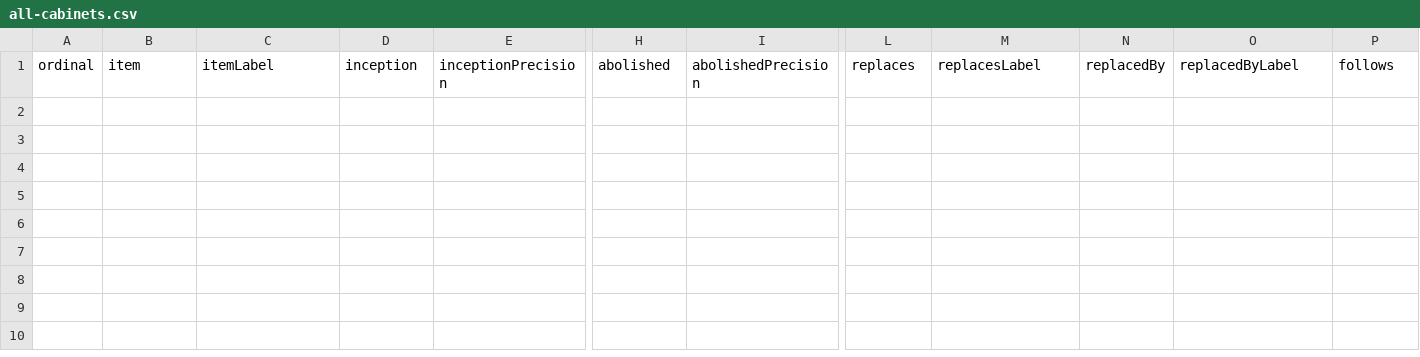
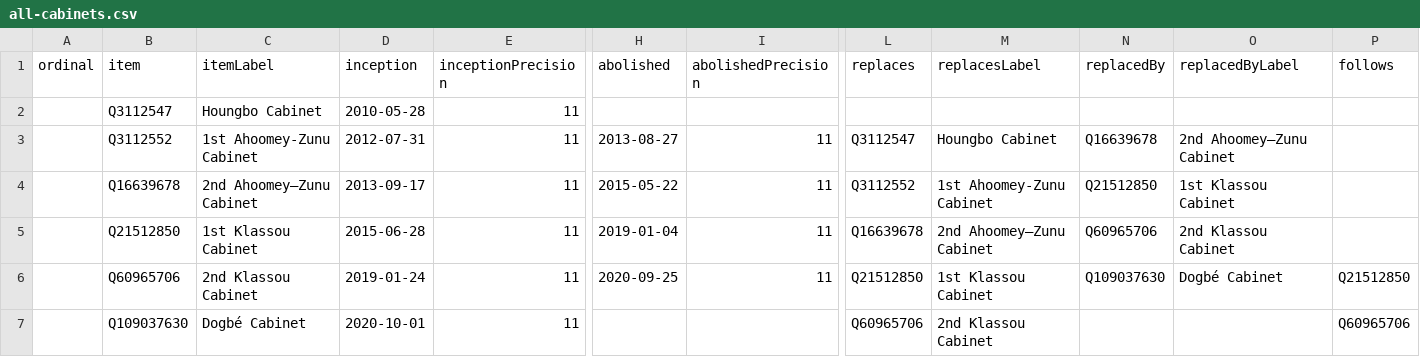
Before and after one commit to every-politician-scrapers/togo, a CSV file: wikidata/results/all-cabinets.csv, drawn as a sheet; only a part is shown, gaps mark what is left out; rows hold the shown columns only; the diff names each change by its address in the sheet, - before the commit and + after, or states it on an @@ line.

```diff
--- a/wikidata/results/all-cabinets.csv
+++ b/wikidata/results/all-cabinets.csv
+row 2:  | Q3112547 | Houngbo Cabinet | 2010-05-28 | 11
+row 3:  | Q3112552 | 1st Ahoomey-Zunu Cabinet | 2012-07-31 | 11 | 2013-08-27 | 11 | Q3112547 | Houngbo Cabinet | Q16639678 | 2nd Ahoomey–Zunu Cabinet
+row 4:  | Q16639678 | 2nd Ahoomey–Zunu Cabinet | 2013-09-17 | 11 | 2015-05-22 | 11 | Q3112552 | 1st Ahoomey-Zunu Cabinet | Q21512850 | 1st Klassou Cabinet
+row 5:  | Q21512850 | 1st Klassou Cabinet | 2015-06-28 | 11 | 2019-01-04 | 11 | Q16639678 | 2nd Ahoomey–Zunu Cabinet | Q60965706 | 2nd Klassou Cabinet
+row 6:  | Q60965706 | 2nd Klassou Cabinet | 2019-01-24 | 11 | 2020-09-25 | 11 | Q21512850 | 1st Klassou Cabinet | Q109037630 | Dogbé Cabinet | Q21512850
+row 7:  | Q109037630 | Dogbé Cabinet | 2020-10-01 | 11 |  |  | Q60965706 | 2nd Klassou Cabinet |  |  | Q60965706
```
Also changed, not shown: wikidata/results/current-cabinet.csv, 1 other file.
